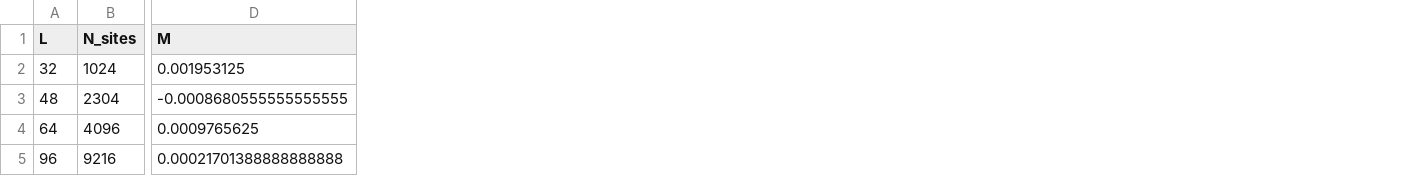
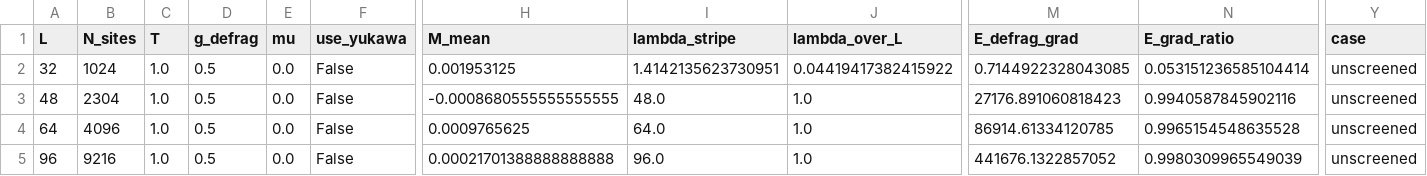
Before and after one commit to intersection-dynamics/substrate_demo, a CSV file: energy_scaling_analysis/energy_scaling_results.csv, drawn as a sheet; only a part is shown, gaps mark what is left out; addresses are those after the commit; the diff names each change by its address in the sheet, - before the commit and + after, or states it on an @@ line.

```diff
--- a/energy_scaling_analysis/energy_scaling_results.csv
+++ b/energy_scaling_analysis/energy_scaling_results.csv
+column C (T), rows 2-5: all 1.0
+column D (g_defrag), rows 2-5: all 0.5
+column E (mu), rows 2-5: all 0.0
+column F (use_yukawa), rows 2-5: all False
+column I (lambda_stripe), rows 2-5: 1.4142135623730951 | 48.0 | 64.0 | 96.0
+column J (lambda_over_L), rows 2-5: 0.04419417382415922 | 1.0 | 1.0 | 1.0
+column M (E_defrag_grad), rows 2-5: 0.7144922328043085 | 27176.891060818423 | 86914.61334120785 | 441676.1322857052
+column N (E_grad_ratio), rows 2-5: 0.053151236585104414 | 0.9940587845902116 | 0.9965154548635528 | 0.9980309965549039
+column Y (case), rows 2-5: all unscreened
-H1: M
+H1: M_mean
```
Also changed, not shown: 10 other files.
